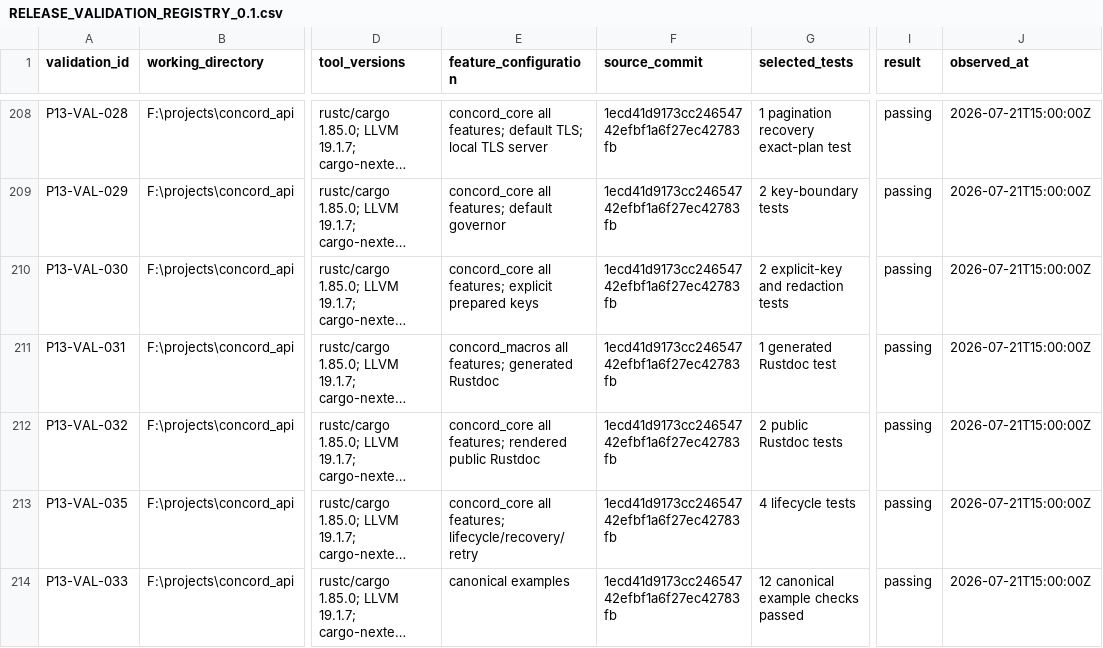
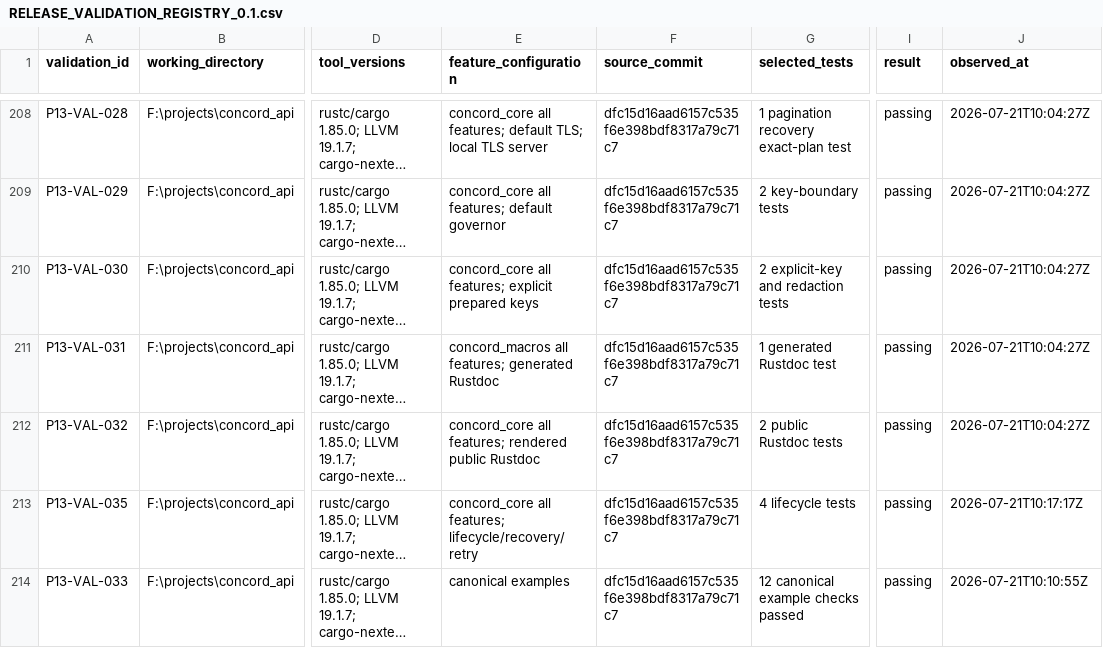
Before and after one commit to gqsnt/concord_api, a CSV file: docs/conformance/RELEASE_VALIDATION_REGISTRY_0.1.csv, drawn as a sheet; only a part is shown, gaps mark what is left out; long unchanged cells end in …; the diff covers the shown part only; the diff names each change by its address in the sheet, - before the commit and + after, or states it on an @@ line.

Commit message:
docs: reset phase 13 state before source freeze

```diff
--- a/docs/conformance/RELEASE_VALIDATION_REGISTRY_0.1.csv
+++ b/docs/conformance/RELEASE_VALIDATION_REGISTRY_0.1.csv
-F208:F214 (source_commit): 1ecd41d9173cc24654742efbf1a6f27ec42783fb
+F208:F214 (source_commit): dfc15d16aad6157c535f6e398bdf8317a79c71c7
-J208:J212 (observed_at): 2026-07-21T15:00:00Z
+J208:J212 (observed_at): 2026-07-21T10:04:27Z
-J213 (observed_at): 2026-07-21T15:00:00Z
+J213 (observed_at): 2026-07-21T10:17:17Z
-J214 (observed_at): 2026-07-21T15:00:00Z
+J214 (observed_at): 2026-07-21T10:10:55Z
```
Also changed, not shown: 4 removed rows and 60 edited cells elsewhere in this file, 4 other files.
